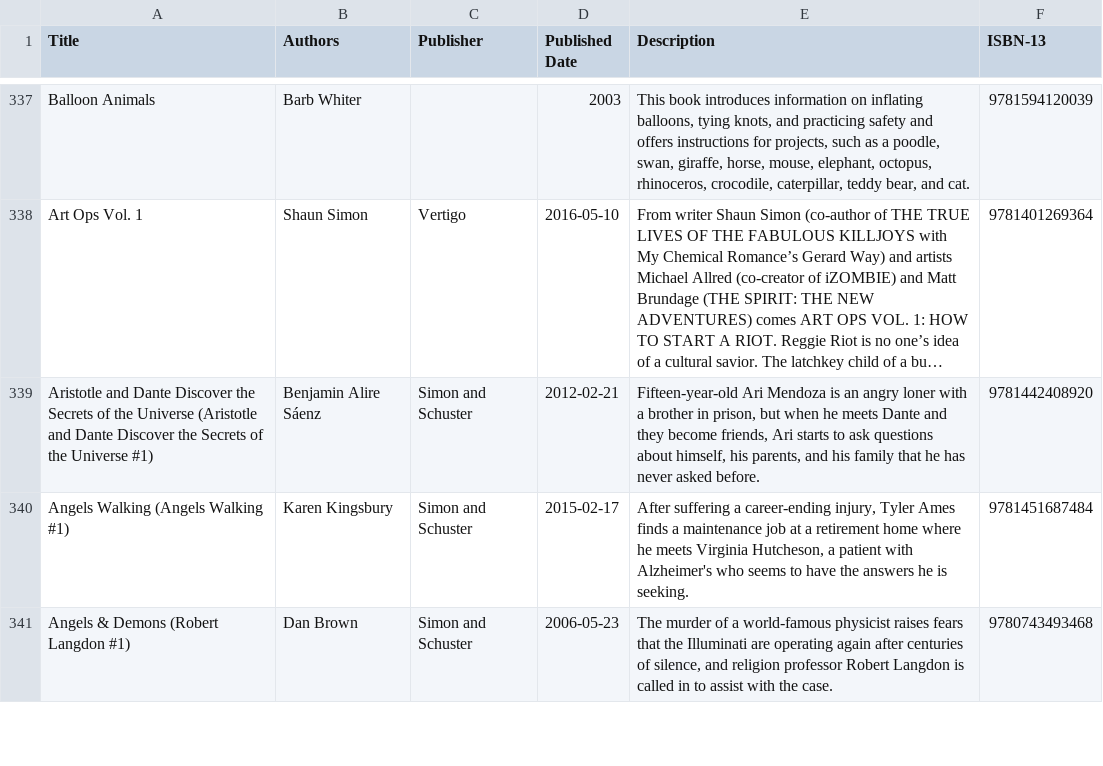
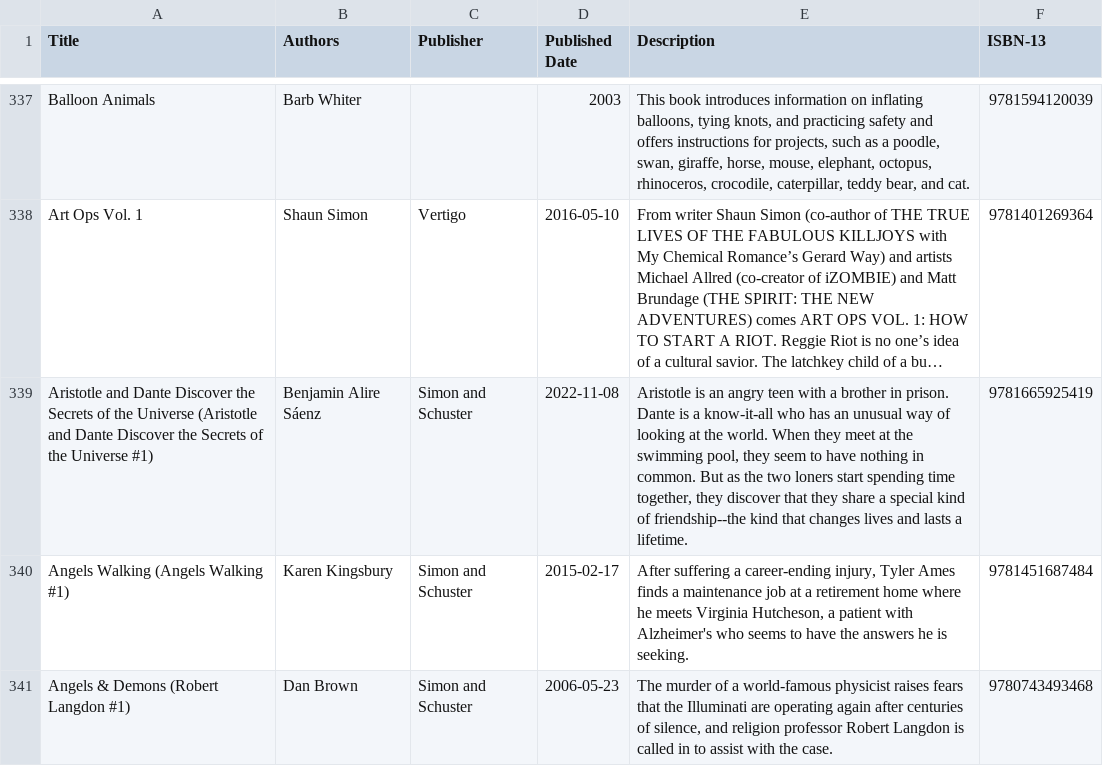
Before and after one commit to amanuel-am/project-2, a CSV file: books_detail.csv, drawn as a sheet; only a part is shown, gaps mark what is left out; long unchanged cells end in …; the diff covers the shown part only; the diff names each change by its address in the sheet, - before the commit and + after, or states it on an @@ line.

```diff
--- a/books_detail.csv
+++ b/books_detail.csv
-D339 (Published Date): 2012-02-21
+D339 (Published Date): 2022-11-08
-E339 (Description): Fifteen-year-old Ari Mendoza is an angry loner with a brother in prison, but when he meets Dante and they become friends, Ari starts to ask questions about himself, his parents, and his family that he has never asked before.
+E339 (Description): Aristotle is an angry teen with a brother in prison. Dante is a know-it-all who has an unusual way of looking at the world. When they meet at the swimming pool, they seem to have nothing in common. But as the two loners start spending time together, they discover that they share a special kind of friendship--the kind that changes lives and lasts a lifetime.
-F339 (ISBN-13): 9781442408920
+F339 (ISBN-13): 9781665925419
```
Also changed, not shown: 56 edited cells elsewhere in this file, 4 other files.
